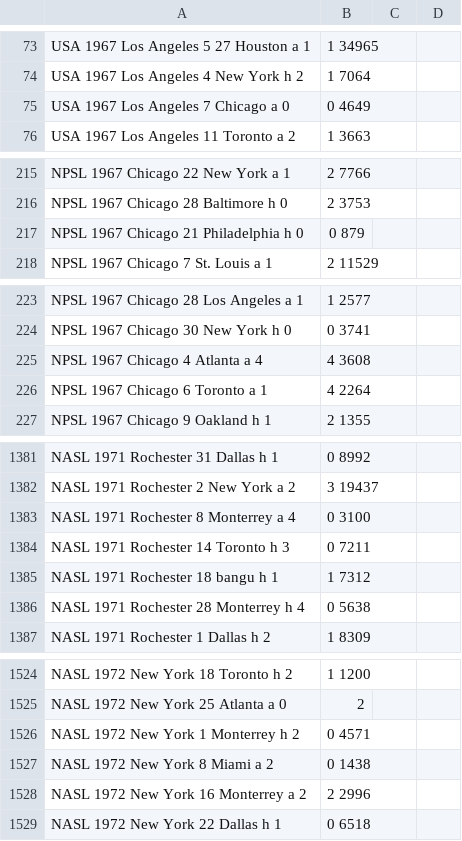
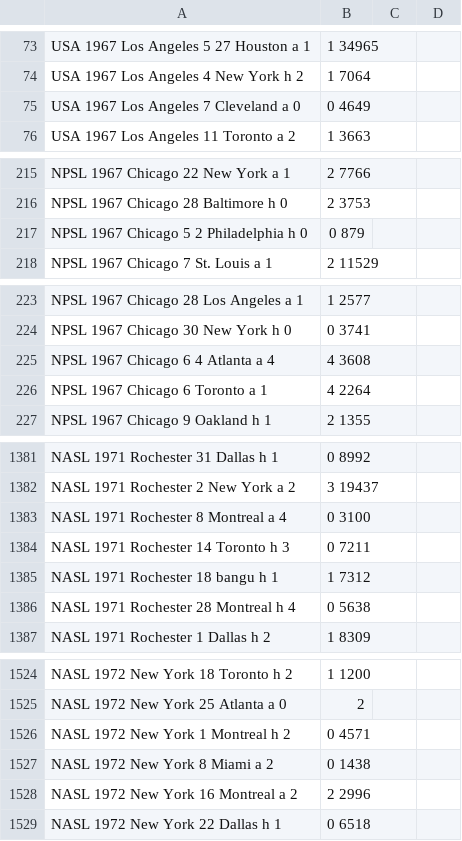
Before and after one commit to SoccerStatsUS/soccerdata, a CSV file: data/scores/nasl.csv, drawn as a sheet; only a part is shown, gaps mark what is left out; the diff covers the shown part only.

Commit message:
Fix a bunch of nasl score problems. Changed some hapoel/bangu/apollon dates at random.

```diff
--- a/data/scores/nasl.csv
+++ b/data/scores/nasl.csv
@@ -74,3 +74,3 @@ USA	1967	Los Angeles	5	27	Houston	a	1,1			34965
 USA	1967	Los Angeles		4	New York	h	2,1			7064
-USA	1967	Los Angeles		7	Chicago	a	0,0			4649
+USA	1967	Los Angeles		7	Cleveland	a	0,0			4649
 USA	1967	Los Angeles		11	Toronto	a	2,1			3663
@@ -216,3 +216,3 @@ NPSL	1967	Chicago		22	New York	a	1,2			7766
 NPSL	1967	Chicago		28	Baltimore	h	0,2			3753
-NPSL	1967	Chicago		21	Philadelphia	h	0,0			879
+NPSL	1967	Chicago	5	2	Philadelphia	h	0,0			879
 NPSL	1967	Chicago		7	St. Louis	a	1,2			11529
@@ -224,3 +224,3 @@ NPSL	1967	Chicago		28	Los Angeles	a	1,1			2577
 NPSL	1967	Chicago		30	New York	h	0,0			3741
-NPSL	1967	Chicago		4	Atlanta	a	4,4			3608
+NPSL	1967	Chicago	6	4	Atlanta	a	4,4			3608
 NPSL	1967	Chicago		6	Toronto	a	1,4			2264
@@ -1382,6 +1382,6 @@ NASL	1971	Rochester		31	Dallas	h	1,0			8992
 NASL	1971	Rochester		2	New York	a	2,3			19437
-NASL	1971	Rochester		8	Monterrey	a	4,0			3100
+NASL	1971	Rochester		8	Montreal	a	4,0			3100
 NASL	1971	Rochester		14	Toronto	h	3,0			7211
 NASL	1971	Rochester		18	bangu	h	1,1			7312
-NASL	1971	Rochester		28	Monterrey	h	4,0			5638
+NASL	1971	Rochester		28	Montreal	h	4,0			5638
 NASL	1971	Rochester		1	Dallas	h	2,1			8309
@@ -1525,5 +1525,5 @@ NASL	1972	New York		18	Toronto	h	2,1			1200
 NASL	1972	New York		25	Atlanta	a	0,2			
-NASL	1972	New York		1	Monterrey	h	2,0			4571
+NASL	1972	New York		1	Montreal	h	2,0			4571
 NASL	1972	New York		8	Miami	a	2,0			1438
-NASL	1972	New York		16	Monterrey	a	2,2			2996
+NASL	1972	New York		16	Montreal	a	2,2			2996
 NASL	1972	New York		22	Dallas	h	1,0			6518
```
Also changed, not shown: 32 edited cells elsewhere in this file.
